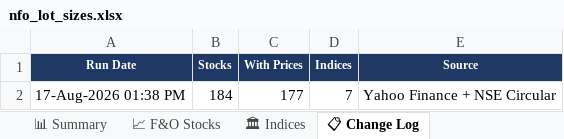
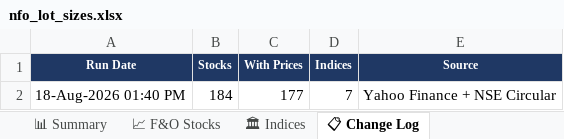
Before and after one commit to spurandhar0/nfo-lot-size-tracker, an Excel workbook: data/nfo_lot_sizes.xlsx, sheet 📋 Change Log, drawn as a sheet; values as stored, in another font and other column widths than the file's, no borders; the diff names each change by its address in the sheet, - before the commit and + after, or states it on an @@ line.

```diff
--- a/data/nfo_lot_sizes.xlsx (sheet 📋 Change Log)
+++ b/data/nfo_lot_sizes.xlsx (sheet 📋 Change Log)
-A2 (Run Date): 17-Aug-2026 01:38 PM
+A2 (Run Date): 18-Aug-2026 01:40 PM
```
Also changed, not shown: sheet 📈 F&O Stocks, sheet 📊 Summary, sheet 🏛 Indices, 1 other file.
